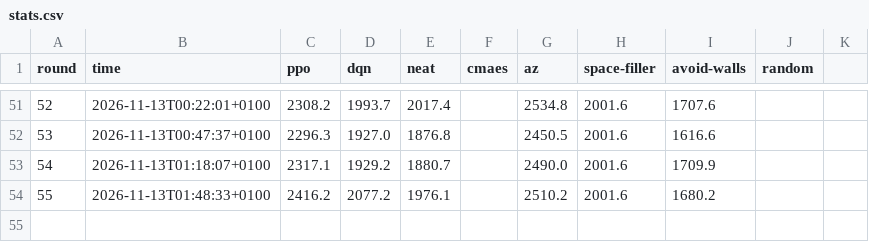
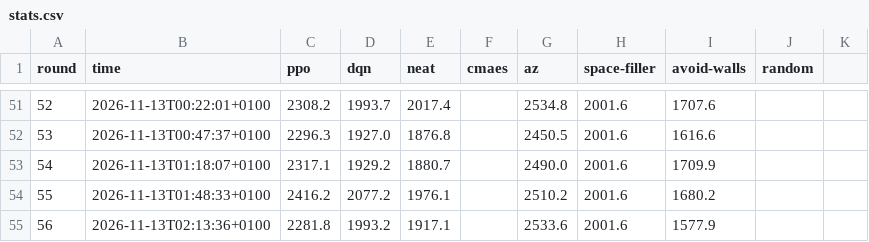
Before and after one commit to JCA374/tron-tournament, a CSV file: runs/tournament/stats.csv, drawn as a sheet; only a part is shown, gaps mark what is left out.

```diff
--- a/runs/tournament/stats.csv
+++ b/runs/tournament/stats.csv
@@ -54 +54,2 @@ round,time,ppo,dqn,neat,cmaes,az,space-filler,avoid-walls,random
 55,2026-11-13T01:48:33+0100,2416.2,2077.2,1976.1,,2510.2,2001.6,1680.2,,
+56,2026-11-13T02:13:36+0100,2281.8,1993.2,1917.1,,2533.6,2001.6,1577.9,,
```
Also changed, not shown: 14 other files.
